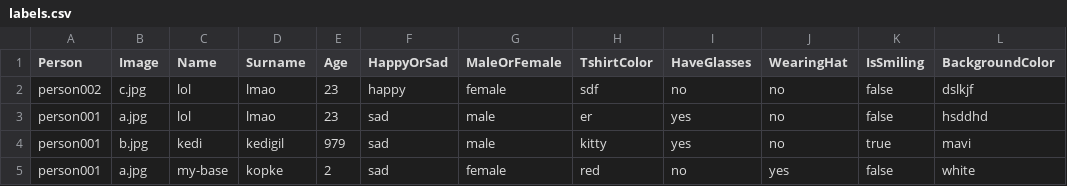
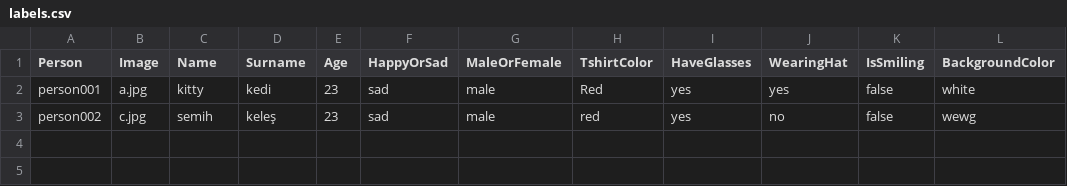
Before and after one commit to semihdervis/medical-data-labeler, a CSV file: backend/labels.csv, drawn as a sheet; removed rows and columns are numbered as before the commit, all else as after; the diff names each change by its address in the sheet, - before the commit and + after, or states it on an @@ line.

```diff
--- a/backend/labels.csv
+++ b/backend/labels.csv
-row 2: person002 | c.jpg | lol | lmao | 23 | happy | female | sdf | no | no | false | dslkjf
-C2 (Name): lol
+C2 (Name): kitty
-D2 (Surname): lmao
+D2 (Surname): kedi
-H2 (TshirtColor): er
+H2 (TshirtColor): Red
-J2 (WearingHat): no
+J2 (WearingHat): yes
-L2 (BackgroundColor): hsddhd
+L2 (BackgroundColor): white
-row 4: person001 | b.jpg | kedi | kedigil | 979 | sad | male | kitty | yes | no | true | mavi
-row 5: person001 | a.jpg | my-base | kopke | 2 | sad | female | red | no | yes | false | white
+row 3: person002 | c.jpg | semih | keleş | 23 | sad | male | red | yes | no | false | wewg
```
Also changed, not shown: 3 other files.
